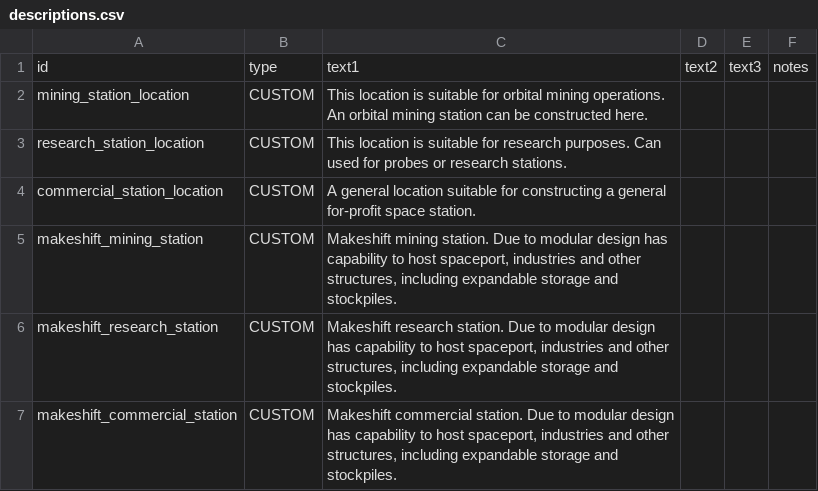
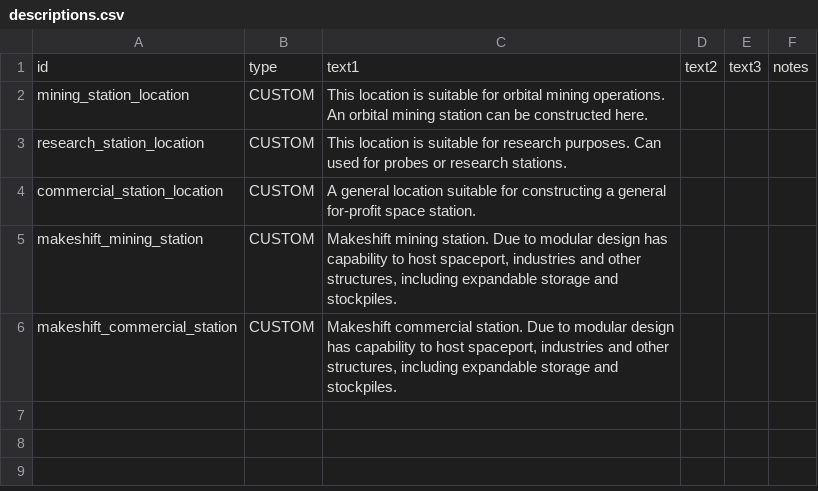
Before and after one commit to oiltanker/Better-Colony-Mod, a CSV file: data/strings/descriptions.csv, drawn as a sheet.

Commit message:
- reseach station/probe + fixes

```diff
--- a/data/strings/descriptions.csv
+++ b/data/strings/descriptions.csv
@@ -5,3 +5,2 @@ commercial_station_location,CUSTOM,A general location suitable for constructing
 makeshift_mining_station,CUSTOM,"Makeshift mining station. Due to modular design has capability to host spaceport, industries and other structures, including expandable storage and stockpiles.",,,
-makeshift_research_station,CUSTOM,"Makeshift research station. Due to modular design has capability to host spaceport, industries and other structures, including expandable storage and stockpiles.",,,
 makeshift_commercial_station,CUSTOM,"Makeshift commercial station. Due to modular design has capability to host spaceport, industries and other structures, including expandable storage and stockpiles.",,,
```
Also changed, not shown: 10 other files.
